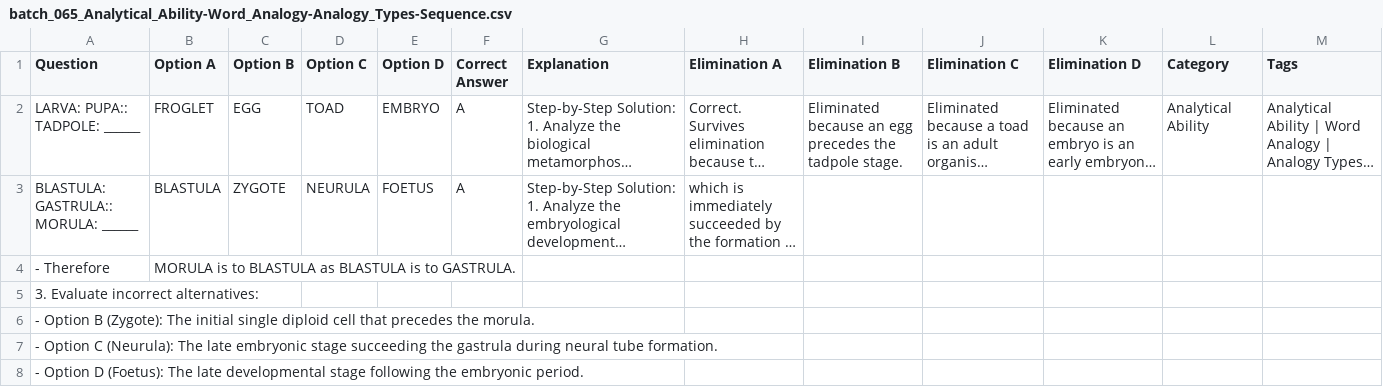
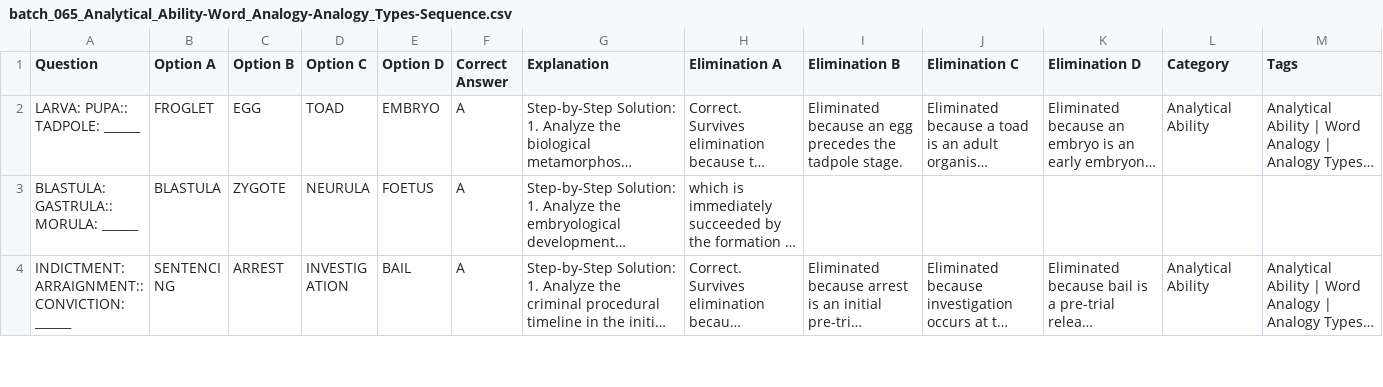
Before and after one commit to mervintangcawan07-cpu/cse-frontend, a CSV file: cse-question-generator/generated_questions/batch_065_Analytical_Ability-Word_Analogy-Analogy_Types-Sequence.csv, drawn as a sheet; only a part is shown; the shorter side is filled out with more unchanged rows; long unchanged cells end in …; the diff covers the shown part only; the diff names each change by its address in the sheet, - before the commit and + after, or states it on an @@ line.

```diff
--- a/cse-question-generator/generated_questions/batch_065_Analytical_Ability-Word_Analogy-Analogy_Types-Sequence.csv
+++ b/cse-question-generator/generated_questions/batch_065_Analytical_Ability-Word_Analogy-Analogy_Types-Sequence.csv
-row 4: - Therefore | MORULA is to BLASTULA as BLASTULA is to GASTRULA.
-row 5: 3. Evaluate incorrect alternatives:
-row 6: - Option B (Zygote): The initial single diploid cell that precedes the morula.
-row 7: - Option C (Neurula): The late embryonic stage succeeding the gastrula during neural tube formation.
-row 8: - Option D (Foetus): The late developmental stage following the embryonic period.
```
Also changed, not shown: 22 removed rows and 1 edited cell elsewhere in this file, cse-question-generator/generated_questions/batch_070_Analytical_Ability-Symbolic_Logic_Abstract_Reasoning-Logic_Reasoning_Types-Logical_relationships.csv, cse-question-generator/generated_questions/batch_071_Analytical_Ability-Symbolic_Logic_Abstract_Reasoning-Logic_Reasoning_Types-Conditional_statements.csv, 19 other files.
